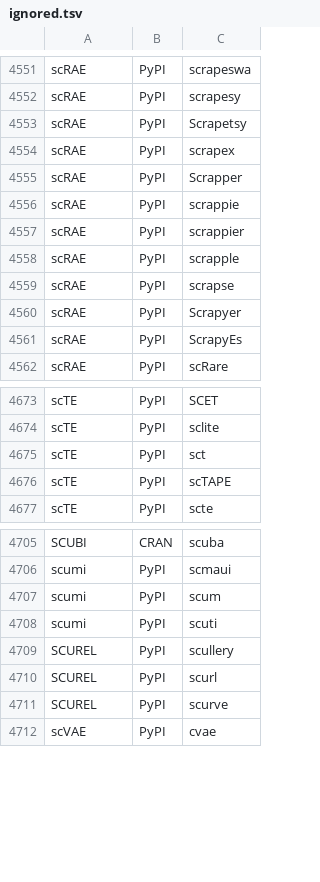
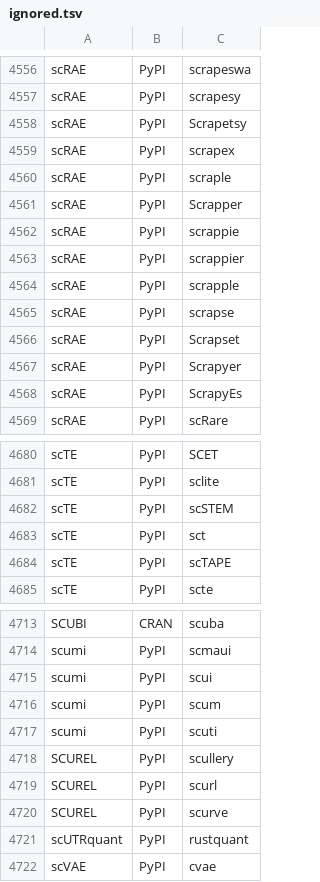
Before and after one commit to scRNA-tools/scRNA-tools, a TSV file: database/ignored.tsv, drawn as a sheet; only a part is shown, gaps mark what is left out; the diff covers the shown part only.

```diff
--- a/database/ignored.tsv
+++ b/database/ignored.tsv
@@ -4554,2 +4559,3 @@ scRAE	PyPI	Scrapetsy
 scRAE	PyPI	scrapex
+scRAE	PyPI	scraple
 scRAE	PyPI	Scrapper
@@ -4559,2 +4565,3 @@ scRAE	PyPI	scrapple
 scRAE	PyPI	scrapse
+scRAE	PyPI	Scrapset
 scRAE	PyPI	Scrapyer
@@ -4674,2 +4681,3 @@ scTE	PyPI	SCET
 scTE	PyPI	sclite
+scTE	PyPI	scSTEM
 scTE	PyPI	sct
@@ -4706,2 +4714,3 @@ SCUBI	CRAN	scuba
 scumi	PyPI	scmaui
+scumi	PyPI	scui
 scumi	PyPI	scum
@@ -4711,2 +4720,3 @@ SCUREL	PyPI	scurl
 SCUREL	PyPI	scurve
+scUTRquant	PyPI	rustquant
 scVAE	PyPI	cvae
```
Also changed, not shown: 20 added rows elsewhere in this file.
